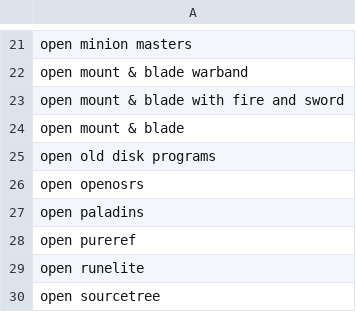
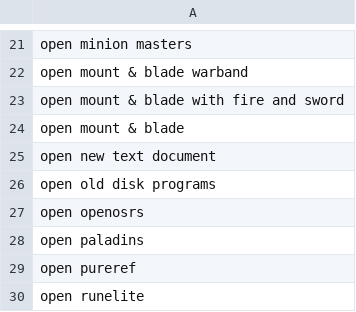
Before and after one commit to LarsFasil/Boros, a CSV file: Boros V.4/Boros2/Boros2/bin/Debug/Dictionary.csv, drawn as a sheet; only a part is shown, gaps mark what is left out; the shorter side is filled out with more unchanged rows.

```diff
--- a/Boros V.4/Boros2/Boros2/bin/Debug/Dictionary.csv
+++ b/Boros V.4/Boros2/Boros2/bin/Debug/Dictionary.csv
@@ -24,2 +24,3 @@ open mount & blade with fire and sword
 open mount & blade
+open new text document
 open old disk programs
```
Also changed, not shown: Boros V.4/Boros2/Boros2/bin/Debug/Commands.csv, 3 other files.
